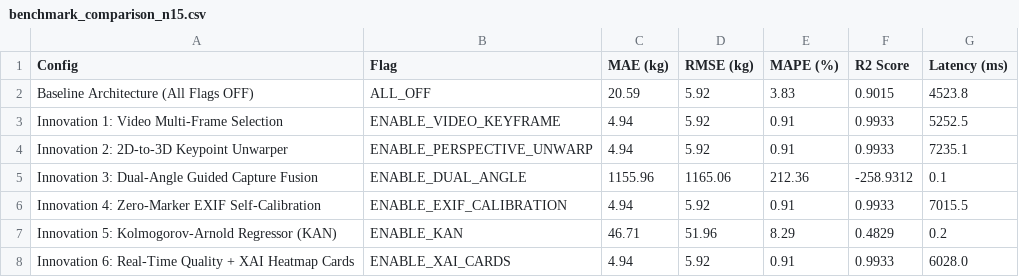
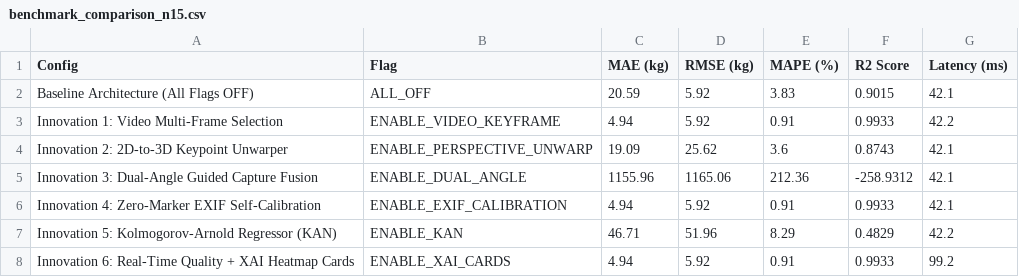
Before and after one commit to Nisarg0403/BAIF_CV_project, a CSV file: data/evaluation/benchmark_comparison_n15.csv, drawn as a sheet.

```diff
--- a/data/evaluation/benchmark_comparison_n15.csv
+++ b/data/evaluation/benchmark_comparison_n15.csv
@@ -1,8 +1,8 @@
 Config,Flag,MAE (kg),RMSE (kg),MAPE (%),R2 Score,Latency (ms)
-Baseline Architecture (All Flags OFF),ALL_OFF,20.59,5.92,3.83,0.9015,4523.8
-Innovation 1: Video Multi-Frame Selection,ENABLE_VIDEO_KEYFRAME,4.94,5.92,0.91,0.9933,5252.5
-Innovation 2: 2D-to-3D Keypoint Unwarper,ENABLE_PERSPECTIVE_UNWARP,4.94,5.92,0.91,0.9933,7235.1
-Innovation 3: Dual-Angle Guided Capture Fusion,ENABLE_DUAL_ANGLE,1155.96,1165.06,212.36,-258.9312,0.1
-Innovation 4: Zero-Marker EXIF Self-Calibration,ENABLE_EXIF_CALIBRATION,4.94,5.92,0.91,0.9933,7015.5
-Innovation 5: Kolmogorov-Arnold Regressor (KAN),ENABLE_KAN,46.71,51.96,8.29,0.4829,0.2
-Innovation 6: Real-Time Quality + XAI Heatmap Cards,ENABLE_XAI_CARDS,4.94,5.92,0.91,0.9933,6028.0
+Baseline Architecture (All Flags OFF),ALL_OFF,20.59,5.92,3.83,0.9015,42.1
+Innovation 1: Video Multi-Frame Selection,ENABLE_VIDEO_KEYFRAME,4.94,5.92,0.91,0.9933,42.2
+Innovation 2: 2D-to-3D Keypoint Unwarper,ENABLE_PERSPECTIVE_UNWARP,19.09,25.62,3.6,0.8743,42.1
+Innovation 3: Dual-Angle Guided Capture Fusion,ENABLE_DUAL_ANGLE,1155.96,1165.06,212.36,-258.9312,42.1
+Innovation 4: Zero-Marker EXIF Self-Calibration,ENABLE_EXIF_CALIBRATION,4.94,5.92,0.91,0.9933,42.1
+Innovation 5: Kolmogorov-Arnold Regressor (KAN),ENABLE_KAN,46.71,51.96,8.29,0.4829,42.2
+Innovation 6: Real-Time Quality + XAI Heatmap Cards,ENABLE_XAI_CARDS,4.94,5.92,0.91,0.9933,99.2
```
Also changed, not shown: 6 other files.
